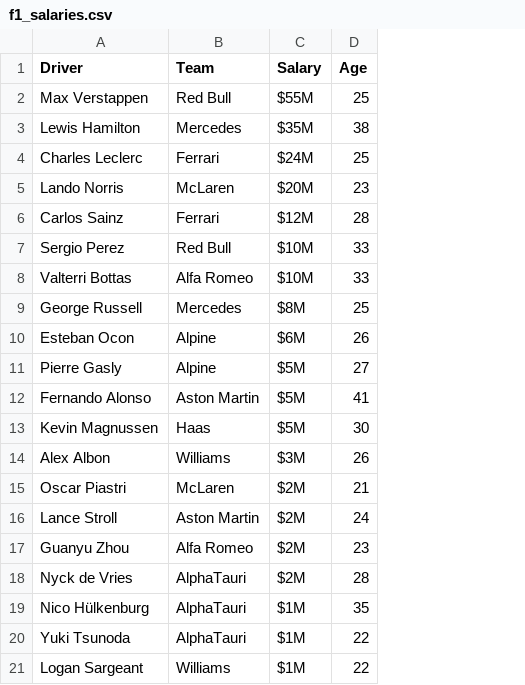
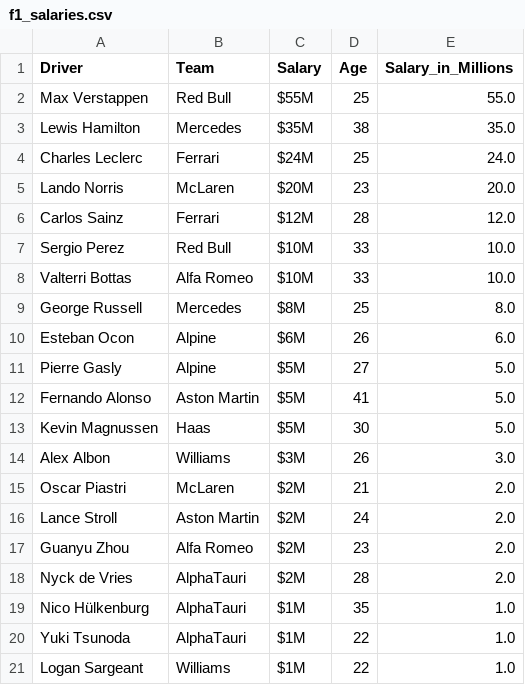
Before and after one commit to jason-napier/Formula-1-Racing-2023, a CSV file: Bryan/f1_salaries.csv, drawn as a sheet; the diff names each change by its address in the sheet, - before the commit and + after, or states it on an @@ line.

Commit message:
Added Salary_in_Millions column to csv

```diff
--- a/Bryan/f1_salaries.csv
+++ b/Bryan/f1_salaries.csv
+column E (Salary_in_Millions), rows 2-21: 55.0 | 35.0 | 24.0 | 20.0 | 12.0 | 10.0 | 10.0 | 8.0 | 6.0 | 5.0 | 5.0 | 5.0 | 3.0 | 2.0 | 2.0 | 2.0 | 2.0 | 1.0 | 1.0 | 1.0
```
Also changed, not shown: 1 other file.
